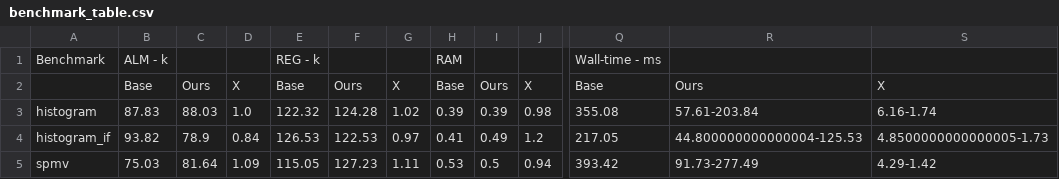
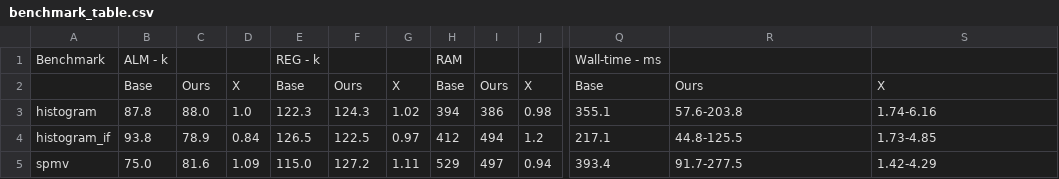
Before and after one commit to robertszafa/llvm-sycl-passes, a CSV file: inputs/exp_data/benchmark_table.csv, drawn as a sheet; only a part is shown, gaps mark what is left out; the diff covers the shown part only; the diff names each change by its address in the sheet, - before the commit and + after, or states it on an @@ line.

```diff
--- a/inputs/exp_data/benchmark_table.csv
+++ b/inputs/exp_data/benchmark_table.csv
-B3: 87.83
+B3: 87.8
-C3: 88.03
+C3: 88.0
-E3: 122.32
+E3: 122.3
-F3: 124.28
+F3: 124.3
-H3: 0.39
+H3: 394
-I3: 0.39
+I3: 386
-Q3: 355.08
+Q3: 355.1
-R3: 57.61-203.84
+R3: 57.6-203.8
-S3: 6.16-1.74
+S3: 1.74-6.16
-B4: 93.82
+B4: 93.8
-E4: 126.53
+E4: 126.5
-F4: 122.53
+F4: 122.5
-H4: 0.41
+H4: 412
-I4: 0.49
+I4: 494
-Q4: 217.05
+Q4: 217.1
-R4: 44.800000000000004-125.53
+R4: 44.8-125.5
-S4: 4.8500000000000005-1.73
+S4: 1.73-4.85
-B5: 75.03
+B5: 75.0
-C5: 81.64
+C5: 81.6
-E5: 115.05
+E5: 115.0
-F5: 127.23
+F5: 127.2
-H5: 0.53
+H5: 529
-I5: 0.5
+I5: 497
-Q5: 393.42
+Q5: 393.4
-R5: 91.73-277.49
+R5: 91.7-277.5
-S5: 4.29-1.42
+S5: 1.42-4.29
```
Also changed, not shown: 2 added rows and 34 edited cells elsewhere in this file, 1 other file.
